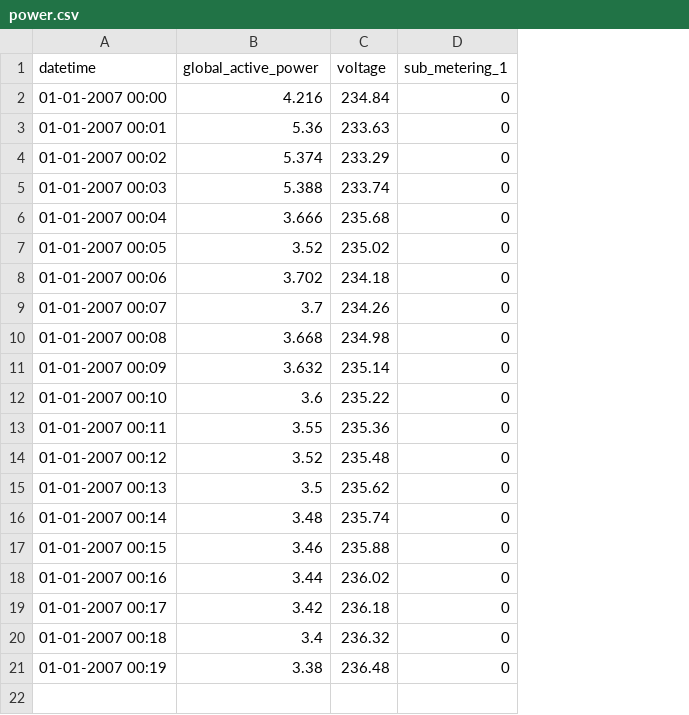
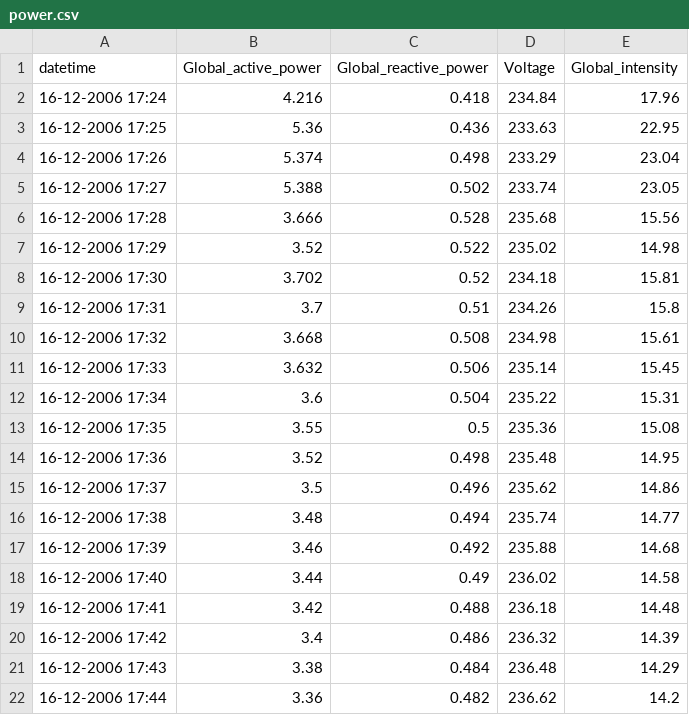
Before and after one commit to mugilan3008/time-series-forecasting-attention, a CSV file: data/power.csv, drawn as a sheet; removed rows and columns are numbered as before the commit, all else as after; the diff names each change by its address in the sheet, - before the commit and + after, or states it on an @@ line.

Commit message:
Final academic submission with trained model, data files and evaluation

```diff
--- a/data/power.csv
+++ b/data/power.csv
+column C (Global_reactive_power), rows 2-21: 0.418 | 0.436 | 0.498 | 0.502 | 0.528 | 0.522 | 0.52 | 0.51 | 0.508 | 0.506 | 0.504 | 0.5 | 0.498 | 0.496 | 0.494 | 0.492 | 0.49 | 0.488 | 0.486 | 0.484
-column D (sub_metering_1), rows 2-21: all 0
+column E (Global_intensity), rows 2-21: 17.96 | 22.95 | 23.04 | 23.05 | 15.56 | 14.98 | 15.81 | 15.8 | 15.61 | 15.45 | 15.31 | 15.08 | 14.95 | 14.86 | 14.77 | 14.68 | 14.58 | 14.48 | 14.39 | 14.29
-B1: global_active_power
+B1: Global_active_power
-D1: voltage
+D1: Voltage
-A2 (datetime): 01-01-2007 00:00
+A2 (datetime): 16-12-2006 17:24
-A3 (datetime): 01-01-2007 00:01
+A3 (datetime): 16-12-2006 17:25
-A4 (datetime): 01-01-2007 00:02
+A4 (datetime): 16-12-2006 17:26
-A5 (datetime): 01-01-2007 00:03
+A5 (datetime): 16-12-2006 17:27
-A6 (datetime): 01-01-2007 00:04
+A6 (datetime): 16-12-2006 17:28
-A7 (datetime): 01-01-2007 00:05
+A7 (datetime): 16-12-2006 17:29
-A8 (datetime): 01-01-2007 00:06
+A8 (datetime): 16-12-2006 17:30
-A9 (datetime): 01-01-2007 00:07
+A9 (datetime): 16-12-2006 17:31
-A10 (datetime): 01-01-2007 00:08
+A10 (datetime): 16-12-2006 17:32
-A11 (datetime): 01-01-2007 00:09
+A11 (datetime): 16-12-2006 17:33
-A12 (datetime): 01-01-2007 00:10
+A12 (datetime): 16-12-2006 17:34
-A13 (datetime): 01-01-2007 00:11
+A13 (datetime): 16-12-2006 17:35
-A14 (datetime): 01-01-2007 00:12
+A14 (datetime): 16-12-2006 17:36
-A15 (datetime): 01-01-2007 00:13
+A15 (datetime): 16-12-2006 17:37
-A16 (datetime): 01-01-2007 00:14
+A16 (datetime): 16-12-2006 17:38
-A17 (datetime): 01-01-2007 00:15
+A17 (datetime): 16-12-2006 17:39
-A18 (datetime): 01-01-2007 00:16
+A18 (datetime): 16-12-2006 17:40
-A19 (datetime): 01-01-2007 00:17
+A19 (datetime): 16-12-2006 17:41
-A20 (datetime): 01-01-2007 00:18
+A20 (datetime): 16-12-2006 17:42
-A21 (datetime): 01-01-2007 00:19
+A21 (datetime): 16-12-2006 17:43
+row 22: 16-12-2006 17:44 | 3.36 | 0.482 | 236.62 | 14.2
```
Also changed, not shown: 12 other files.
